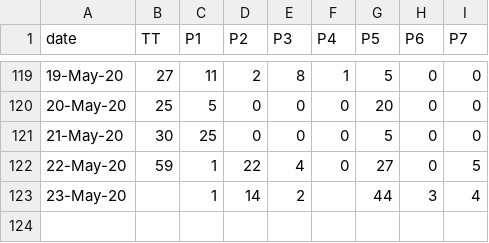
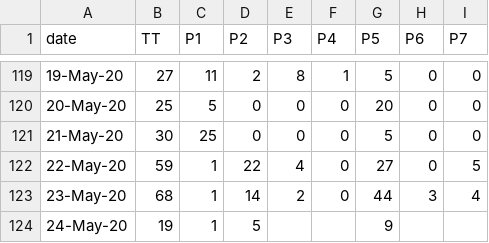
Before and after one commit to covid19Nepal/covid19-nepal-api, a CSV file: states_daily_csv/confirmed.csv, drawn as a sheet; only a part is shown, gaps mark what is left out.

Commit message:
data updated on - Tue May 26 05:44:27 UTC 2020

```diff
--- a/states_daily_csv/confirmed.csv
+++ b/states_daily_csv/confirmed.csv
@@ -122,2 +122,3 @@ date,TT,P1,P2,P3,P4,P5,P6,P7,
 22-May-20,59,1,22,4,0,27,0,5,
-23-May-20,,1,14,2,,44,3,4,
+23-May-20,68,1,14,2,0,44,3,4,
+24-May-20,19,1,5,,,9,,,
```
Also changed, not shown: states_daily_csv/deceased.csv, states_daily_csv/recovered.csv, 6 other files.
